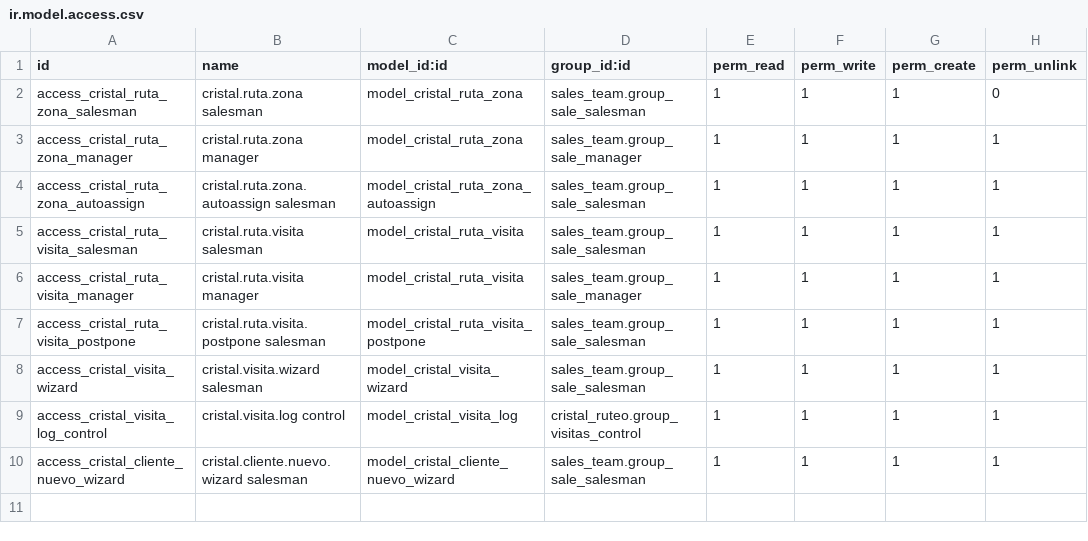
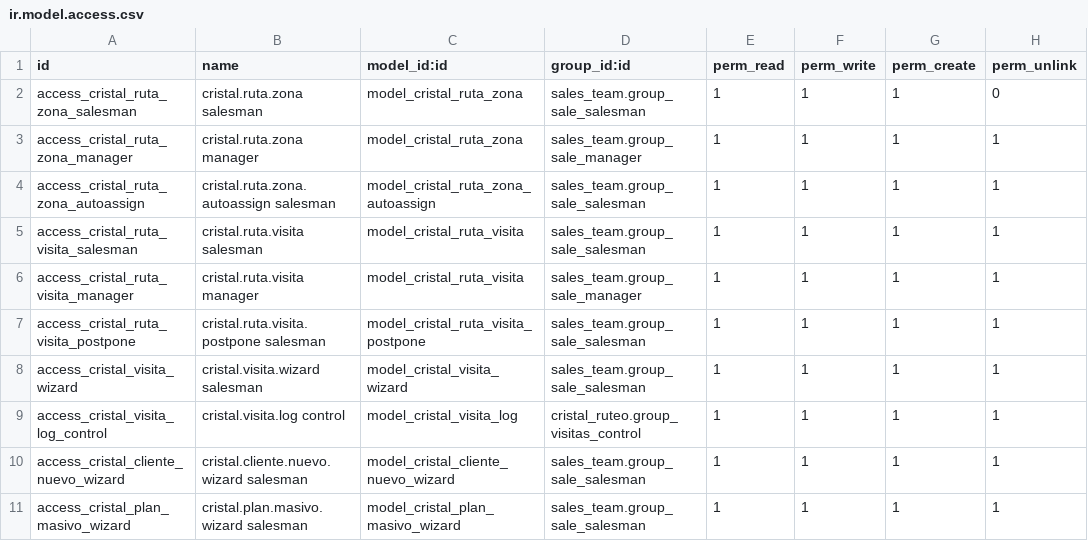
Before and after one commit to Polaco45/QuimicaCristal, a CSV file: custom-addons/cristal_ruteo/security/ir.model.access.csv, drawn as a sheet.

```diff
--- a/custom-addons/cristal_ruteo/security/ir.model.access.csv
+++ b/custom-addons/cristal_ruteo/security/ir.model.access.csv
@@ -10 +10,2 @@ access_cristal_visita_log_control,cristal.visita.log control,model_cristal_visit
 access_cristal_cliente_nuevo_wizard,cristal.cliente.nuevo.wizard salesman,model_cristal_cliente_nuevo_wizard,sales_team.group_sale_salesman,1,1,1,1
+access_cristal_plan_masivo_wizard,cristal.plan.masivo.wizard salesman,model_cristal_plan_masivo_wizard,sales_team.group_sale_salesman,1,1,1,1
```
Also changed, not shown: 6 other files.
